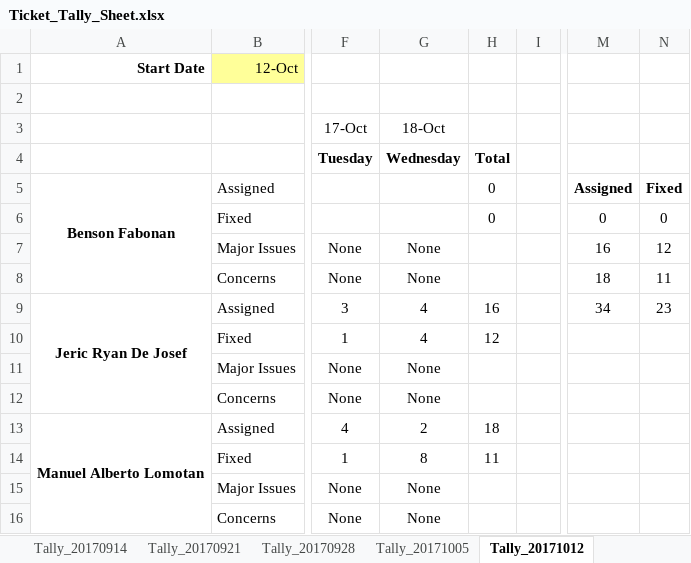
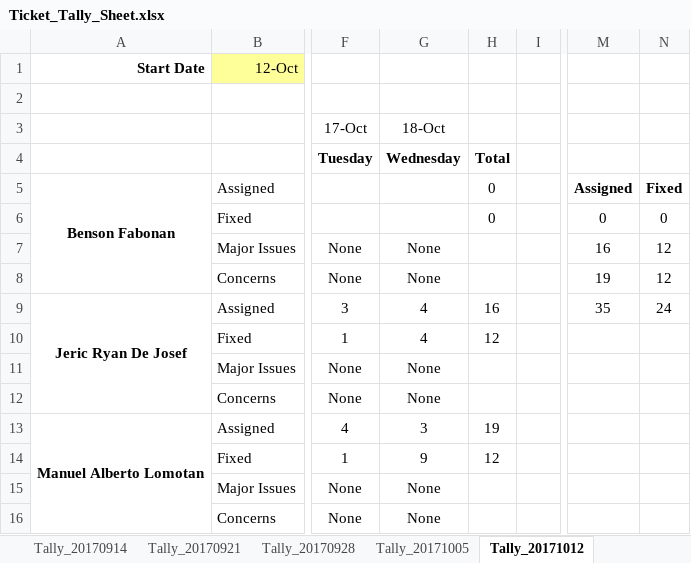
Before and after one commit to bfabonan/SSIS-Shared, an Excel workbook: Ticket_Tally_Sheet.xlsx, sheet Tally_20171012, drawn as a sheet; only a part is shown, gaps mark what is left out; values as stored, in another font and other column widths than the file's, no borders; the diff names each change by its address in the sheet, - before the commit and + after, or states it on an @@ line.

Commit message:
updated 20171019

```diff
--- a/Ticket_Tally_Sheet.xlsx (sheet Tally_20171012)
+++ b/Ticket_Tally_Sheet.xlsx (sheet Tally_20171012)
-M8: 18
+M8: 19
-N8: 11
+N8: 12
-M9: 34
+M9: 35
-N9: 23
+N9: 24
-G13 (18-Oct): 2
+G13 (18-Oct): 3
-H13: 18
+H13: 19
-G14 (18-Oct): 8
+G14 (18-Oct): 9
-H14: 11
+H14: 12
```
